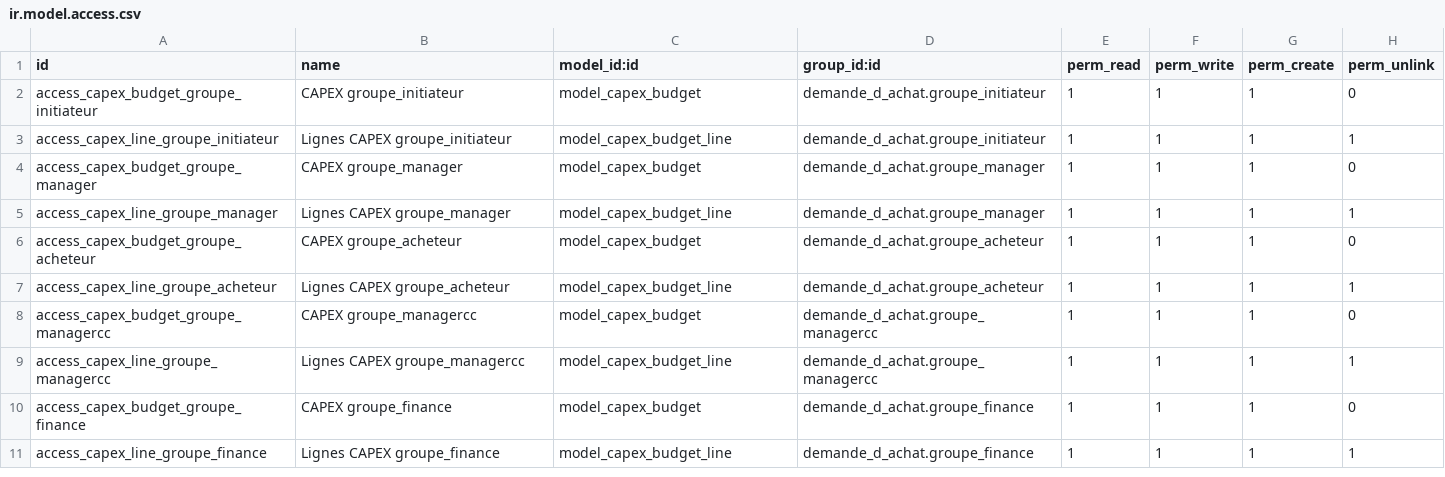
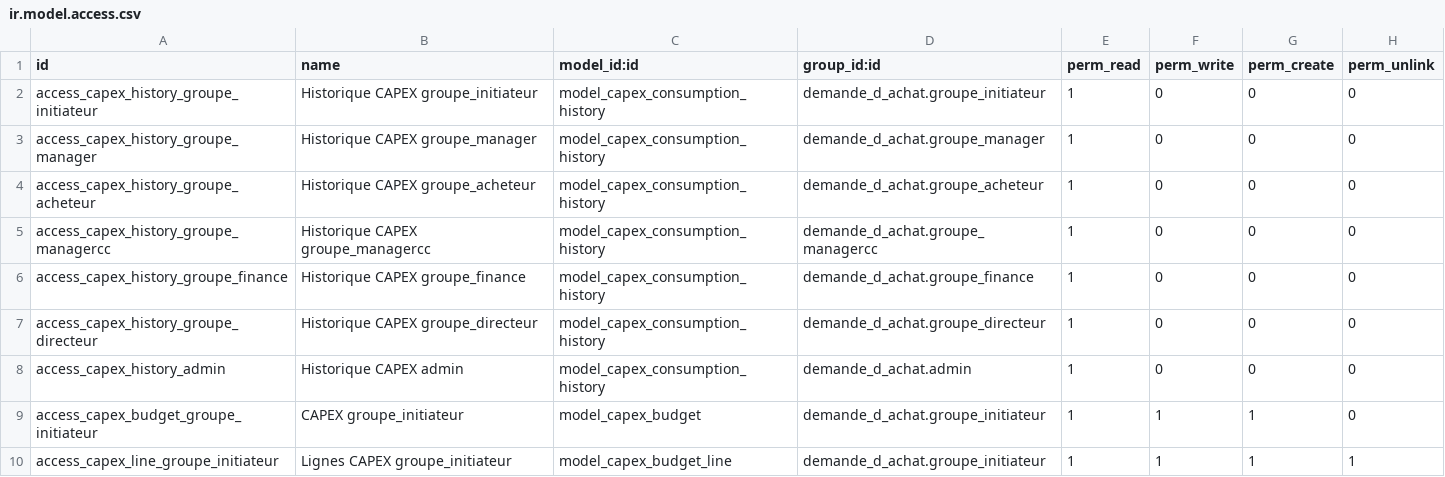
Before and after one commit to Ilyasselkh/demande_d_achat, a CSV file: security/ir.model.access.csv, drawn as a sheet; only a part is shown; the shorter side is filled out with more unchanged rows; the diff names each change by its address in the sheet, - before the commit and + after, or states it on an @@ line.

Commit message:
Add CAPEX consumption tracking and update supplier selection

```diff
--- a/security/ir.model.access.csv
+++ b/security/ir.model.access.csv
+row 2: access_capex_history_groupe_initiateur | Historique CAPEX groupe_initiateur | model_capex_consumption_history | demande_d_achat.groupe_initiateur | 1 | 0 | 0 | 0
+row 3: access_capex_history_groupe_manager | Historique CAPEX groupe_manager | model_capex_consumption_history | demande_d_achat.groupe_manager | 1 | 0 | 0 | 0
+row 4: access_capex_history_groupe_acheteur | Historique CAPEX groupe_acheteur | model_capex_consumption_history | demande_d_achat.groupe_acheteur | 1 | 0 | 0 | 0
+row 5: access_capex_history_groupe_managercc | Historique CAPEX groupe_managercc | model_capex_consumption_history | demande_d_achat.groupe_managercc | 1 | 0 | 0 | 0
+row 6: access_capex_history_groupe_finance | Historique CAPEX groupe_finance | model_capex_consumption_history | demande_d_achat.groupe_finance | 1 | 0 | 0 | 0
+row 7: access_capex_history_groupe_directeur | Historique CAPEX groupe_directeur | model_capex_consumption_history | demande_d_achat.groupe_directeur | 1 | 0 | 0 | 0
+row 8: access_capex_history_admin | Historique CAPEX admin | model_capex_consumption_history | demande_d_achat.admin | 1 | 0 | 0 | 0
```
Also changed, not shown: 14 other files.
